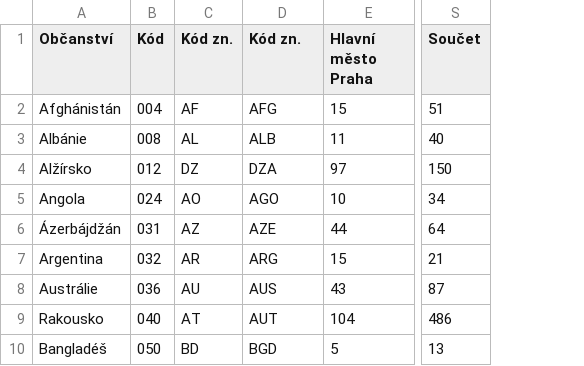
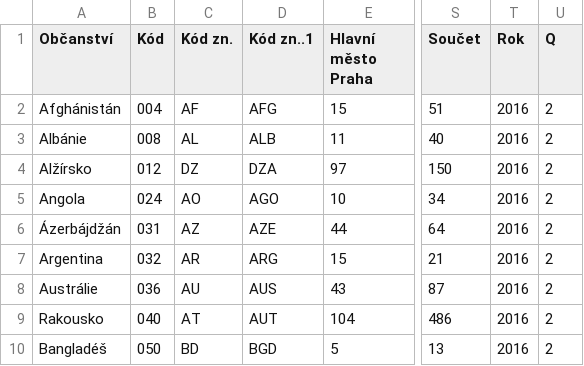
Before and after one commit to trodlermichal/muni_podnikatele_v_cr_podle_narodnosti, a CSV file: Download_CSV/2016_4.csv, drawn as a sheet; only a part is shown, gaps mark what is left out; the diff names each change by its address in the sheet, - before the commit and + after, or states it on an @@ line.

```diff
--- a/Download_CSV/2016_4.csv
+++ b/Download_CSV/2016_4.csv
+column T (Rok), rows 2-10: all 2016
+column U (Q), rows 2-10: all 2
-D1: Kód zn.
+D1: Kód zn..1
```
Also changed, not shown: Download_CSV/2017_1.csv, Download_CSV/2017_2.csv, 9 other files.
